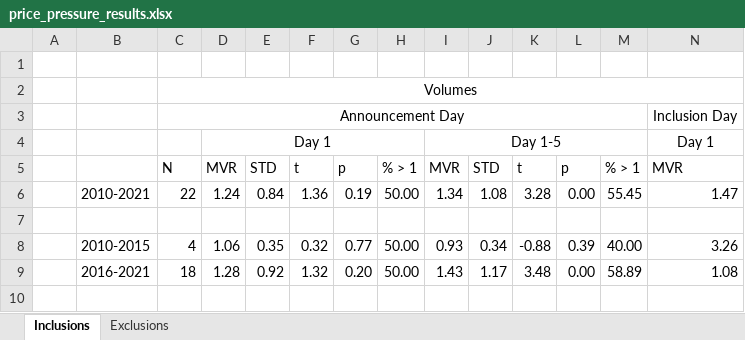
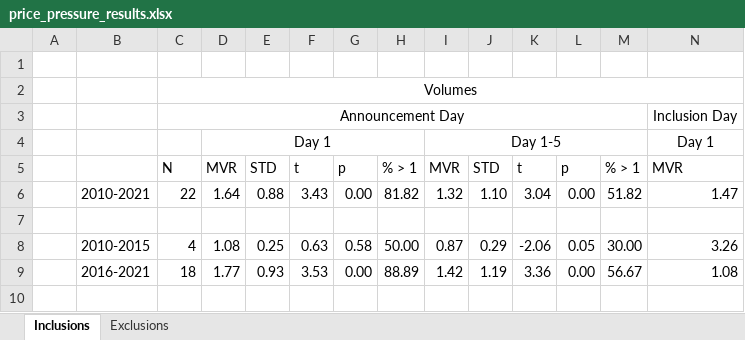
Before and after one commit to LarsWrede/GFSM, an Excel workbook: price_pressure_results.xlsx, sheet Inclusions, drawn as a sheet; only a part is shown; values as stored, in another font and other column widths than the file's, no borders; the diff covers the shown part only; the diff names each change by its address in the sheet, - before the commit and + after, or states it on an @@ line.

```diff
--- a/price_pressure_results.xlsx (sheet Inclusions)
+++ b/price_pressure_results.xlsx (sheet Inclusions)
-D6: 1.24
+D6: 1.64
-E6: 0.84
+E6: 0.88
-F6: 1.36
+F6: 3.43
-G6: 0.19
+G6: 0.00
-H6: 50.00
+H6: 81.82
-I6: 1.34
+I6: 1.32
-J6: 1.08
+J6: 1.10
-K6: 3.28
+K6: 3.04
-M6: 55.45
+M6: 51.82
-D8: 1.06
+D8: 1.08
-E8: 0.35
+E8: 0.25
-F8: 0.32
+F8: 0.63
-G8: 0.77
+G8: 0.58
-I8: 0.93
+I8: 0.87
-J8: 0.34
+J8: 0.29
-K8: -0.88
+K8: -2.06
-L8: 0.39
+L8: 0.05
-M8: 40.00
+M8: 30.00
-D9: 1.28
+D9: 1.77
-E9: 0.92
+E9: 0.93
-F9: 1.32
+F9: 3.53
-G9: 0.20
+G9: 0.00
-H9: 50.00
+H9: 88.89
-I9: 1.43
+I9: 1.42
-J9: 1.17
+J9: 1.19
-K9: 3.48
+K9: 3.36
-M9: 58.89
+M9: 56.67
```
Also changed, not shown: 10 added rows and 89 edited cells elsewhere in this sheet, sheet Exclusions, 1 other file.
